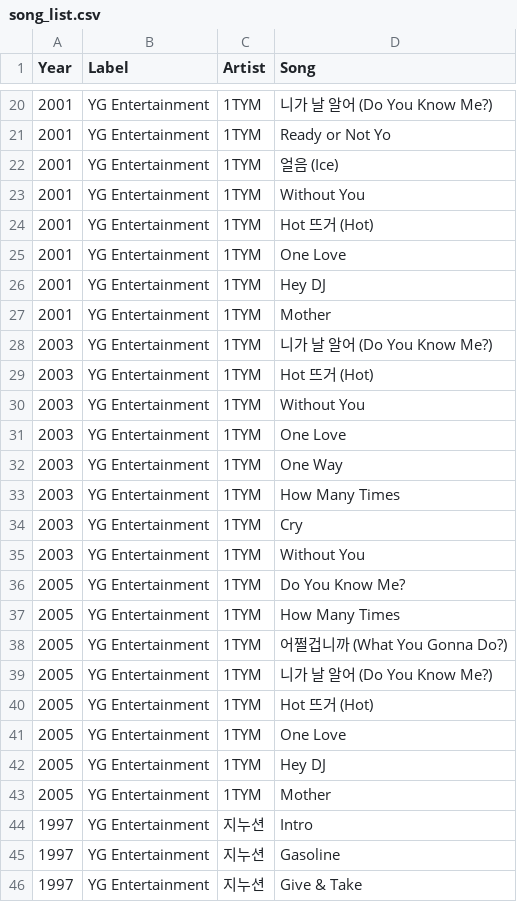
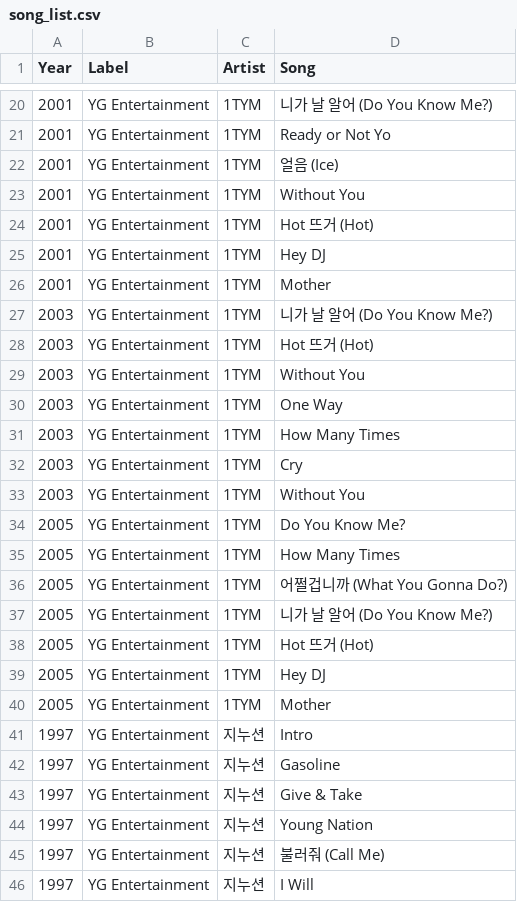
Before and after one commit to minigb/kpop-dataset, a CSV file: song_list.csv, drawn as a sheet; only a part is shown, gaps mark what is left out; the shorter side is filled out with more unchanged rows.

Commit message:
Remove duplicated 1TYM, One Love

```diff
--- a/song_list.csv
+++ b/song_list.csv
@@ -24,3 +24,2 @@ Year,Label,Artist,Song
 2001,YG Entertainment,1TYM,Hot 뜨거 (Hot)
-2001,YG Entertainment,1TYM,One Love
 2001,YG Entertainment,1TYM,Hey DJ
@@ -30,3 +29,2 @@ Year,Label,Artist,Song
 2003,YG Entertainment,1TYM,Without You
-2003,YG Entertainment,1TYM,One Love
 2003,YG Entertainment,1TYM,One Way
@@ -40,3 +38,2 @@ Year,Label,Artist,Song
 2005,YG Entertainment,1TYM,Hot 뜨거 (Hot)
-2005,YG Entertainment,1TYM,One Love
 2005,YG Entertainment,1TYM,Hey DJ
```
